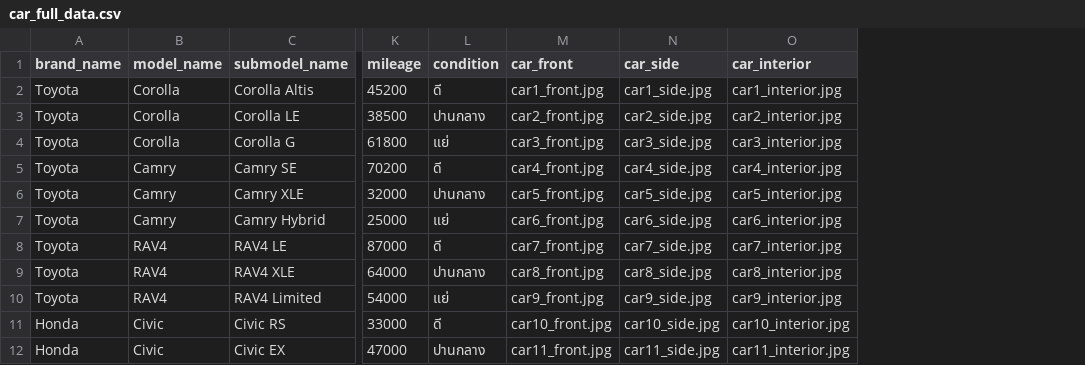
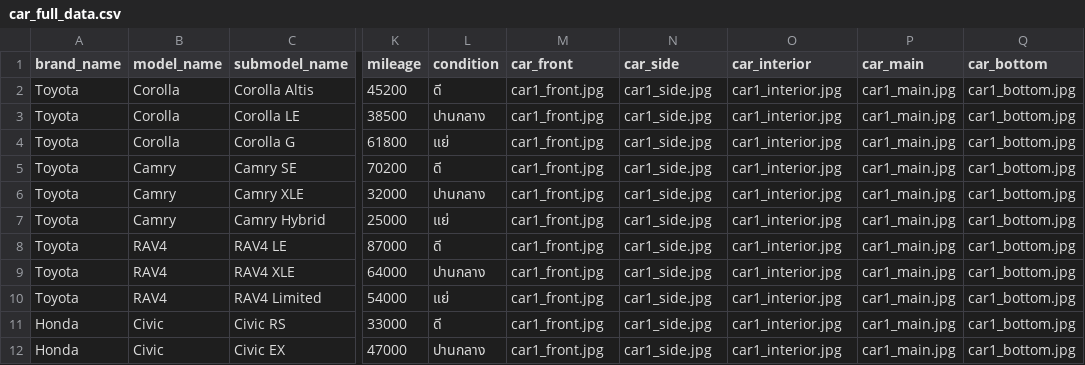
Before and after one commit to polakit222-lang/CarTentManagement, a CSV file: backend/car_full_data.csv, drawn as a sheet; only a part is shown, gaps mark what is left out; the diff covers the shown part only; the diff names each change by its address in the sheet, - before the commit and + after, or states it on an @@ line.

```diff
--- a/backend/car_full_data.csv
+++ b/backend/car_full_data.csv
+column P (car_main), rows 2-12: all car1_main.jpg
+column Q (car_bottom), rows 2-12: all car1_bottom.jpg
-M3 (car_front): car2_front.jpg
+M3 (car_front): car1_front.jpg
-N3 (car_side): car2_side.jpg
+N3 (car_side): car1_side.jpg
-O3 (car_interior): car2_interior.jpg
+O3 (car_interior): car1_interior.jpg
-M4 (car_front): car3_front.jpg
+M4 (car_front): car1_front.jpg
-N4 (car_side): car3_side.jpg
+N4 (car_side): car1_side.jpg
-O4 (car_interior): car3_interior.jpg
+O4 (car_interior): car1_interior.jpg
-M5 (car_front): car4_front.jpg
+M5 (car_front): car1_front.jpg
-N5 (car_side): car4_side.jpg
+N5 (car_side): car1_side.jpg
-O5 (car_interior): car4_interior.jpg
+O5 (car_interior): car1_interior.jpg
-M6 (car_front): car5_front.jpg
+M6 (car_front): car1_front.jpg
-N6 (car_side): car5_side.jpg
+N6 (car_side): car1_side.jpg
-O6 (car_interior): car5_interior.jpg
+O6 (car_interior): car1_interior.jpg
-M7 (car_front): car6_front.jpg
+M7 (car_front): car1_front.jpg
-N7 (car_side): car6_side.jpg
+N7 (car_side): car1_side.jpg
-O7 (car_interior): car6_interior.jpg
+O7 (car_interior): car1_interior.jpg
-M8 (car_front): car7_front.jpg
+M8 (car_front): car1_front.jpg
-N8 (car_side): car7_side.jpg
+N8 (car_side): car1_side.jpg
-O8 (car_interior): car7_interior.jpg
+O8 (car_interior): car1_interior.jpg
-M9 (car_front): car8_front.jpg
+M9 (car_front): car1_front.jpg
-N9 (car_side): car8_side.jpg
+N9 (car_side): car1_side.jpg
-O9 (car_interior): car8_interior.jpg
+O9 (car_interior): car1_interior.jpg
-M10 (car_front): car9_front.jpg
+M10 (car_front): car1_front.jpg
-N10 (car_side): car9_side.jpg
+N10 (car_side): car1_side.jpg
-O10 (car_interior): car9_interior.jpg
+O10 (car_interior): car1_interior.jpg
-M11 (car_front): car10_front.jpg
+M11 (car_front): car1_front.jpg
-N11 (car_side): car10_side.jpg
+N11 (car_side): car1_side.jpg
-O11 (car_interior): car10_interior.jpg
+O11 (car_interior): car1_interior.jpg
-M12 (car_front): car11_front.jpg
+M12 (car_front): car1_front.jpg
-N12 (car_side): car11_side.jpg
+N12 (car_side): car1_side.jpg
-O12 (car_interior): car11_interior.jpg
+O12 (car_interior): car1_interior.jpg
```
Also changed, not shown: 87 edited cells elsewhere in this file, 10 other files.
